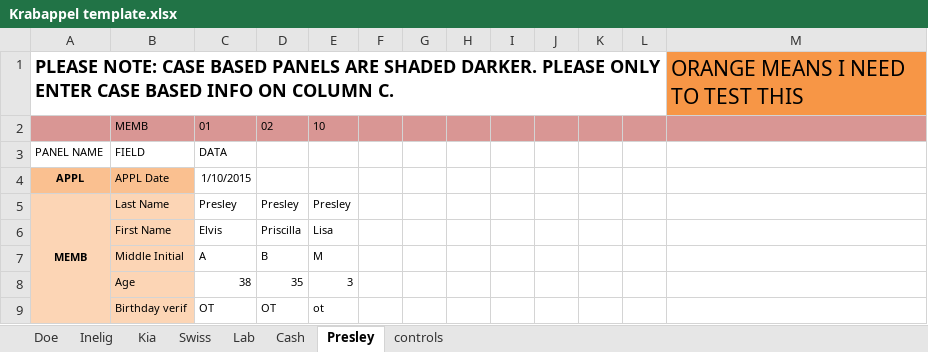
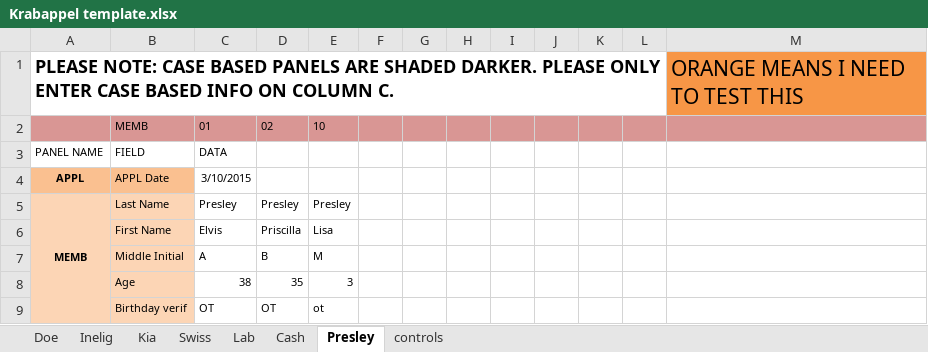
Before and after one commit to Hennepin-County/MAXIS-scripts, an Excel workbook: Project Krabappel/Krabappel template.xlsx, sheet Presley, drawn as a sheet; only a part is shown; values as stored, in another font and other column widths than the file's, no borders; the diff names each change by its address in the sheet, - before the commit and + after, or states it on an @@ line.

```diff
--- a/Project Krabappel/Krabappel template.xlsx (sheet Presley)
+++ b/Project Krabappel/Krabappel template.xlsx (sheet Presley)
-C4: 1/10/2015
+C4: 3/10/2015
```
Also changed, not shown: 1 other file.
